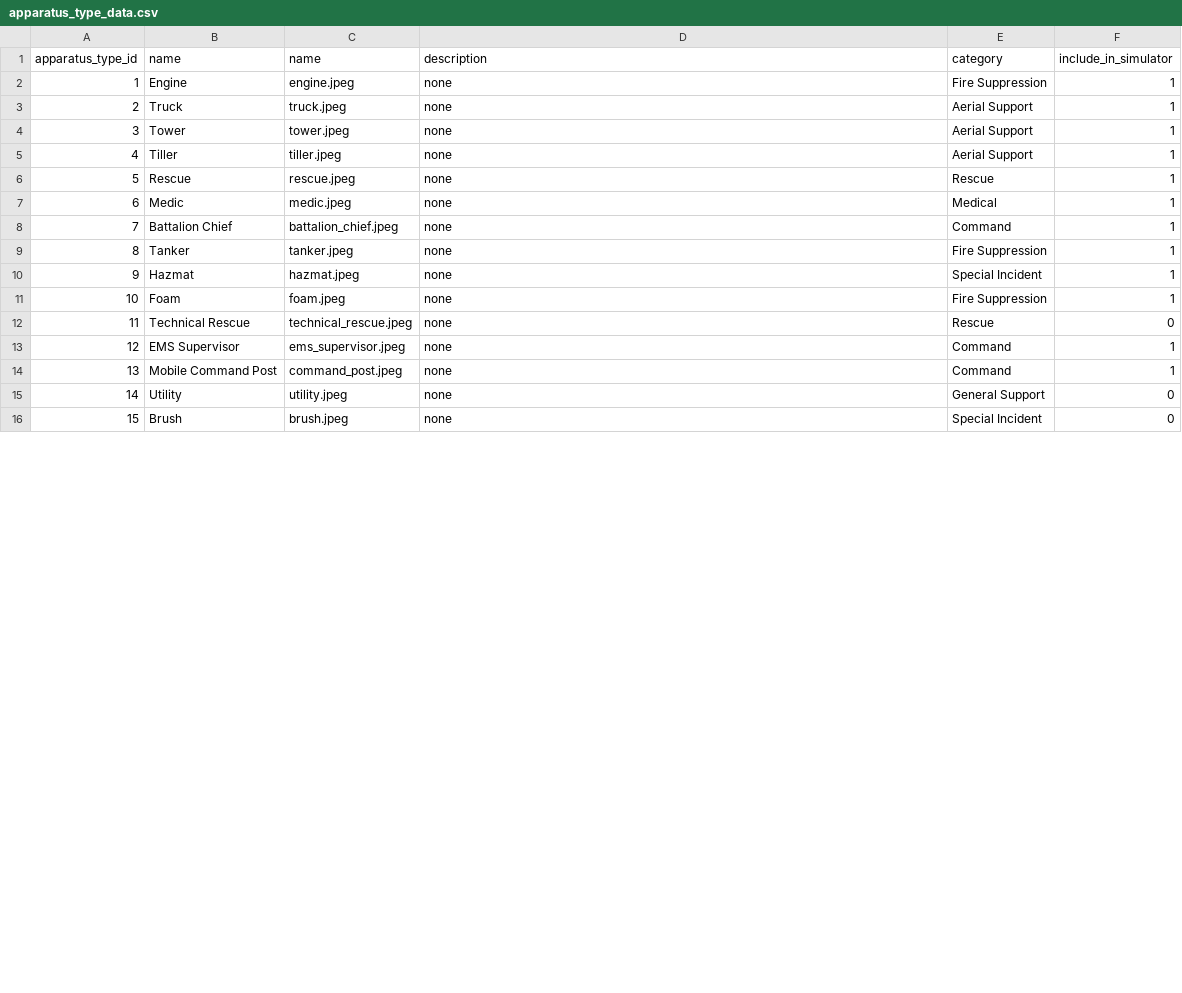
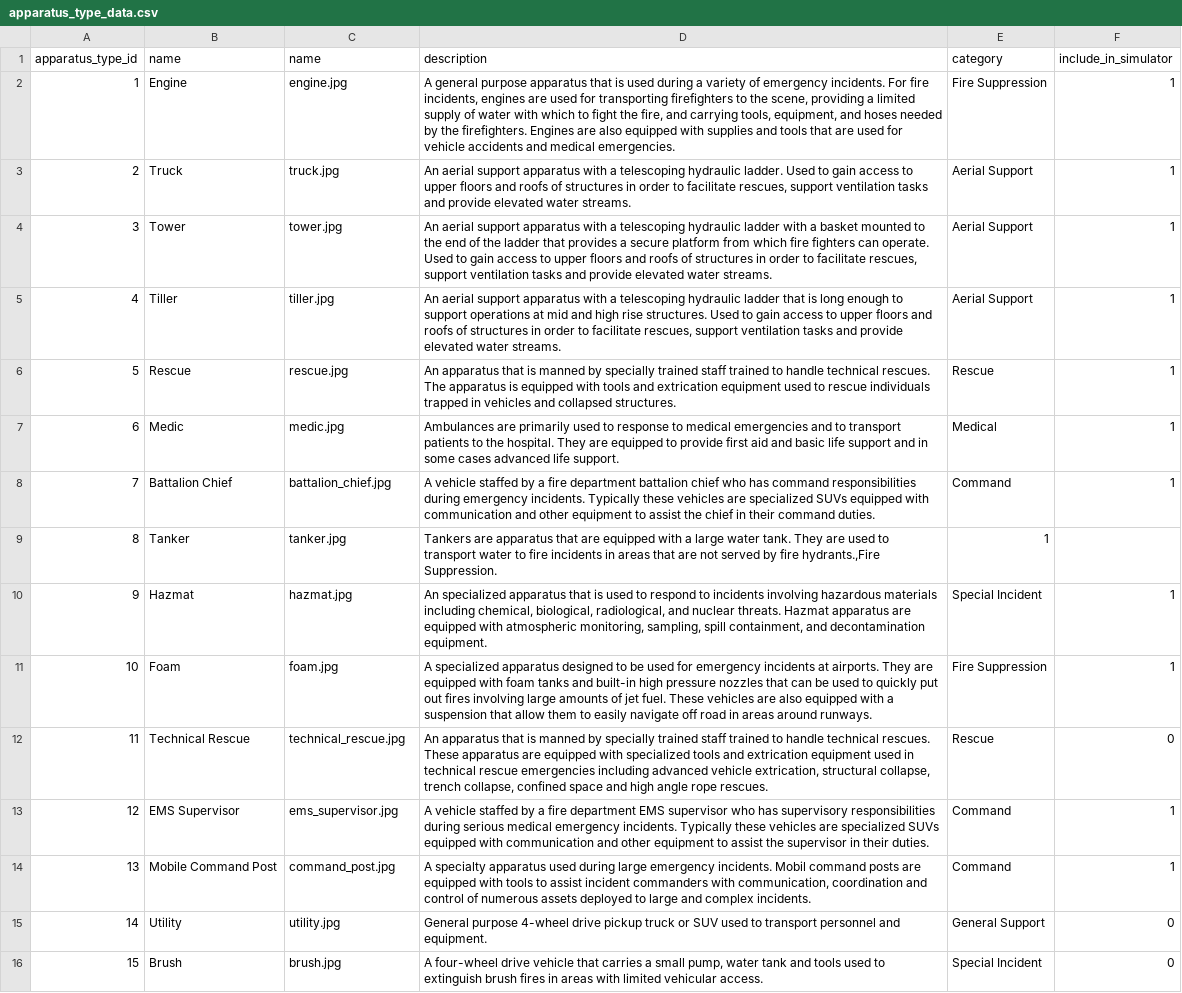
Before and after one commit to ldrotos1/fire-app-database, a CSV file: data/apparatus_type_data.csv, drawn as a sheet; only a part is shown; the diff covers the shown part only.

Commit message:
Added unit type descriptions to dataset

```diff
--- a/data/apparatus_type_data.csv
+++ b/data/apparatus_type_data.csv
@@ -1,16 +1,16 @@
 apparatus_type_id,name,name,description,category,include_in_simulator
-1,Engine,engine.jpeg,none,Fire Suppression,1
-2,Truck,truck.jpeg,none,Aerial Support,1
-3,Tower,tower.jpeg,none,Aerial Support,1
-4,Tiller,tiller.jpeg,none,Aerial Support,1
-5,Rescue,rescue.jpeg,none,Rescue,1
-6,Medic,medic.jpeg,none,Medical,1
-7,Battalion Chief,battalion_chief.jpeg,none,Command,1
-8,Tanker,tanker.jpeg,none,Fire Suppression,1
-9,Hazmat,hazmat.jpeg,none,Special Incident,1
-10,Foam,foam.jpeg,none,Fire Suppression,1
-11,Technical Rescue,technical_rescue.jpeg,none,Rescue,0
-12,EMS Supervisor,ems_supervisor.jpeg,none,Command,1
-13,Mobile Command Post,command_post.jpeg,none,Command,1
-14,Utility,utility.jpeg,none,General Support,0
-15,Brush,brush.jpeg,none,Special Incident,0
+1,Engine,engine.jpg,"A general purpose apparatus that is used during a variety of emergency incidents. For fire incidents, engines are used for transporting firefighters to the scene, providing a limited supply of water with which to fight the fire, and carrying tools, equipment, and hoses needed by the firefighters. Engines are also equipped with supplies and tools that are used for vehicle accidents and medical emergencies.",Fire Suppression,1
+2,Truck,truck.jpg,"An aerial support apparatus with a telescoping hydraulic ladder. Used to gain access to upper floors and roofs of structures in order to facilitate rescues, support ventilation tasks  and provide elevated water streams.",Aerial Support,1
+3,Tower,tower.jpg,"An aerial support apparatus with a telescoping hydraulic ladder with a basket mounted to the end of the ladder that provides a secure platform from which fire fighters can operate. Used to gain access to upper floors and roofs of structures in order to facilitate rescues, support ventilation tasks and provide elevated water streams.",Aerial Support,1
+4,Tiller,tiller.jpg,"An aerial support apparatus with a telescoping hydraulic ladder that is long enough to support operations at mid and high rise structures. Used to gain access to upper floors and roofs of structures in order to facilitate rescues, support ventilation tasks  and provide elevated water streams.",Aerial Support,1
+5,Rescue,rescue.jpg,"An apparatus that is manned by specially trained staff trained to handle technical rescues. The apparatus is equipped with tools and extrication equipment used to rescue individuals trapped in vehicles and collapsed structures.",Rescue,1
+6,Medic,medic.jpg,"Ambulances are primarily used to response to medical emergencies and to transport patients to the hospital. They are equipped to provide first aid and basic life support and in some cases advanced life support.",Medical,1
+7,Battalion Chief,battalion_chief.jpg,"A vehicle staffed by a fire department battalion chief who has command responsibilities during emergency incidents. Typically these vehicles are specialized SUVs equipped with communication and other equipment to assist the chief in their command duties.",Command,1
+8,Tanker,tanker.jpg,"Tankers are apparatus that are equipped with a large water tank. They are used to transport water to fire incidents in areas that are not served by fire hydrants.,Fire Suppression.",1
+9,Hazmat,hazmat.jpg,"An specialized apparatus that is used to respond to incidents involving hazardous materials including chemical, biological, radiological, and nuclear threats. Hazmat apparatus are  equipped with atmospheric monitoring, sampling, spill containment, and decontamination equipment.",Special Incident,1
+10,Foam,foam.jpg,"A specialized apparatus designed to be used for emergency incidents at airports. They are equipped with foam tanks and built-in high pressure nozzles that can be used to quickly put out fires involving large amounts of jet fuel. These vehicles are also equipped with a suspension that allow them to easily navigate off road in areas around runways.",Fire Suppression,1
+11,Technical Rescue,technical_rescue.jpg,"An apparatus that is manned by specially trained staff trained to handle technical rescues. These apparatus are equipped with specialized tools and extrication equipment used in technical rescue emergencies including advanced vehicle extrication, structural collapse, trench collapse, confined space and high angle rope rescues.",Rescue,0
+12,EMS Supervisor,ems_supervisor.jpg,"A vehicle staffed by a fire department EMS supervisor who has supervisory responsibilities during serious medical emergency incidents. Typically these vehicles are specialized SUVs equipped with communication and other equipment to assist the supervisor in their duties.",Command,1
+13,Mobile Command Post,command_post.jpg,"A specialty apparatus used during large emergency incidents. Mobil command posts are equipped with tools to assist incident commanders with communication, coordination and control of numerous assets deployed to large and complex incidents.",Command,1
+14,Utility,utility.jpg,"General purpose 4-wheel drive pickup truck or SUV used to transport personnel and equipment.",General Support,0
+15,Brush,brush.jpg,"A four-wheel drive vehicle that carries a small pump, water tank and tools used to extinguish brush fires in areas with limited vehicular access.",Special Incident,0
```
Also changed, not shown: 16 edited cells elsewhere in this file, 1 other file.
